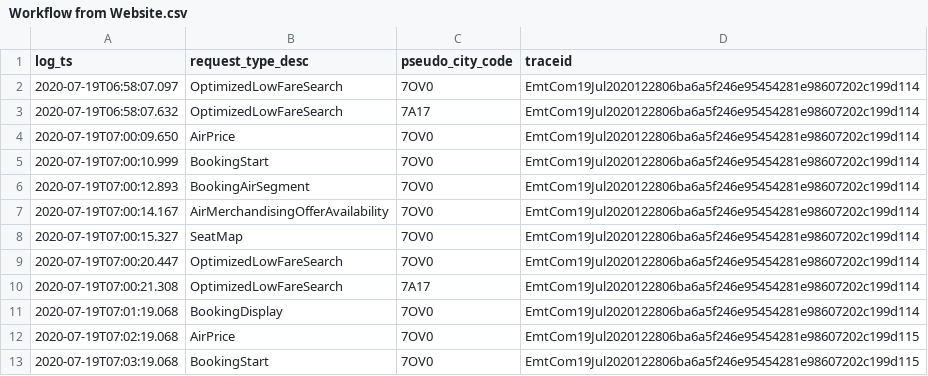
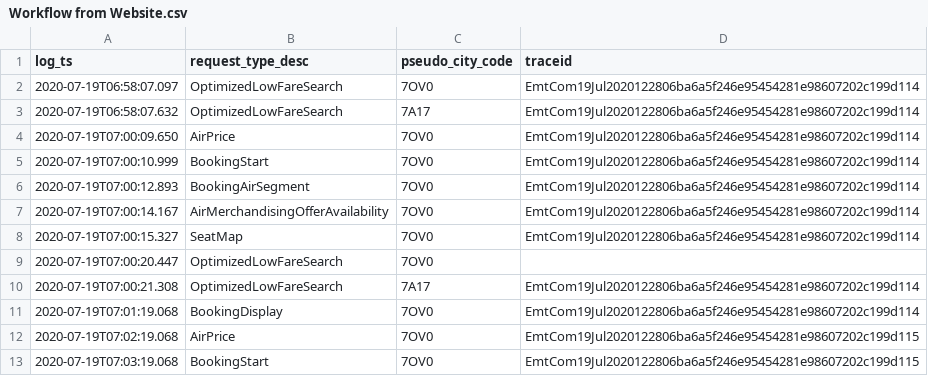
Before and after one commit to zhabchi/process_mining, a CSV file: uapi_process_mining/Workflow from Website.csv, drawn as a sheet.

Commit message:
trace id usage tabs

```diff
--- a/uapi_process_mining/Workflow from Website.csv
+++ b/uapi_process_mining/Workflow from Website.csv
@@ -8,3 +8,3 @@
 2020-07-19T07:00:15.327,SeatMap,7OV0,EmtCom19Jul2020122806ba6a5f246e95454281e98607202c199d114
-2020-07-19T07:00:20.447,OptimizedLowFareSearch,7OV0,EmtCom19Jul2020122806ba6a5f246e95454281e98607202c199d114
+2020-07-19T07:00:20.447,OptimizedLowFareSearch,7OV0,
 2020-07-19T07:00:21.308,OptimizedLowFareSearch,7A17,EmtCom19Jul2020122806ba6a5f246e95454281e98607202c199d114
```
Also changed, not shown: 1 other file.
